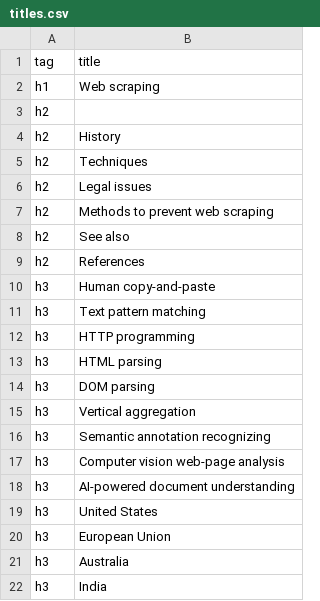
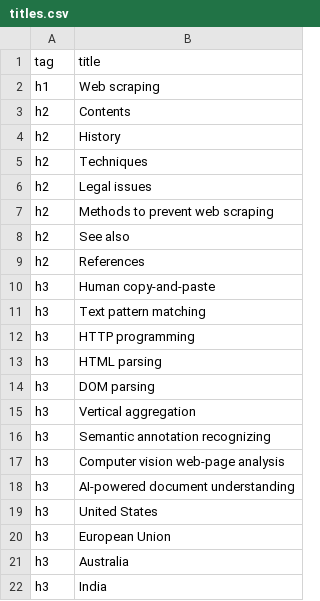
Before and after one commit to coderzgaurav01/Nestorbird_assignment1, a CSV file: titles.csv, drawn as a sheet.

```diff
--- a/titles.csv
+++ b/titles.csv
@@ -2,3 +2,3 @@ tag,title
 h1,Web scraping
-h2,
+h2,Contents
 h2,History
```
Also changed, not shown: 1 other file.
